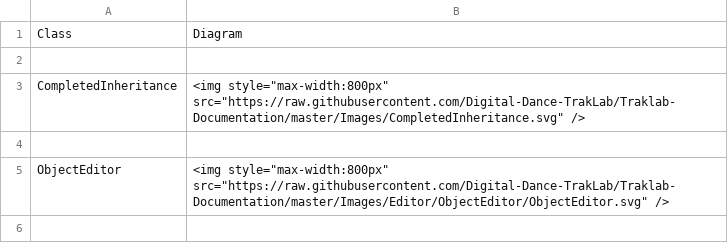
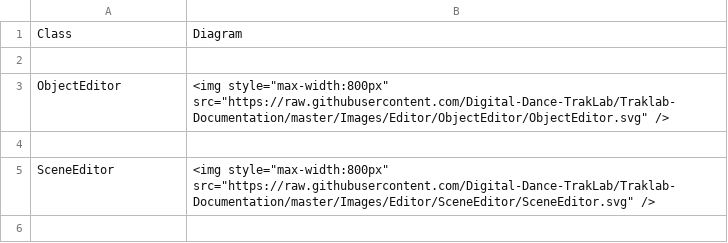
Before and after one commit to Digital-Dance-TrakLab/Traklab-Documentation, a CSV file: class_table.csv, drawn as a sheet; only a part is shown; the shorter side is filled out with more unchanged rows; the diff names each change by its address in the sheet, - before the commit and + after, or states it on an @@ line.

Commit message:
moved complete inheritance

```diff
--- a/class_table.csv
+++ b/class_table.csv
-row 3: CompletedInheritance | <img style="max-width:800px" src="https://raw.githubusercontent.com/Digital-Dance-TrakLab/Traklab-Documentation/master/Images/CompletedInheritance.svg" />
-row 4: (empty)
```
Also changed, not shown: 1 other file.
